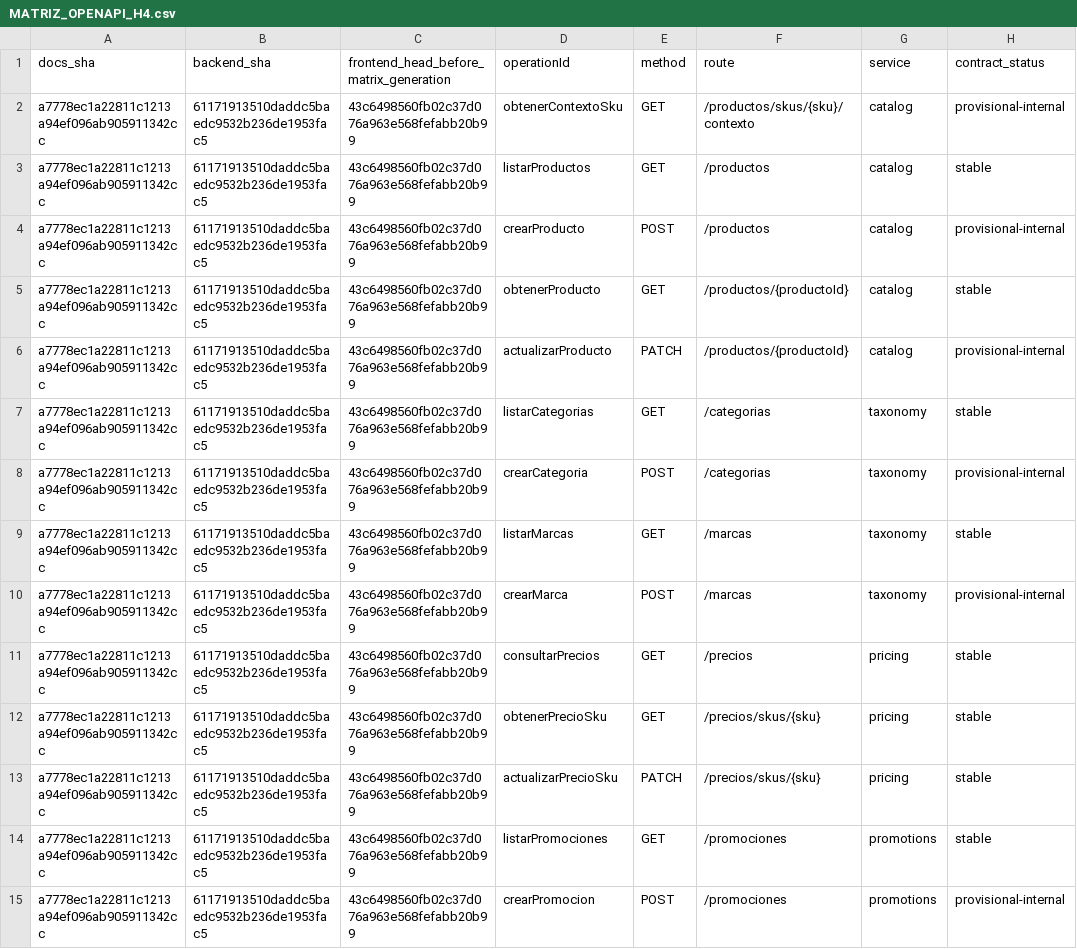
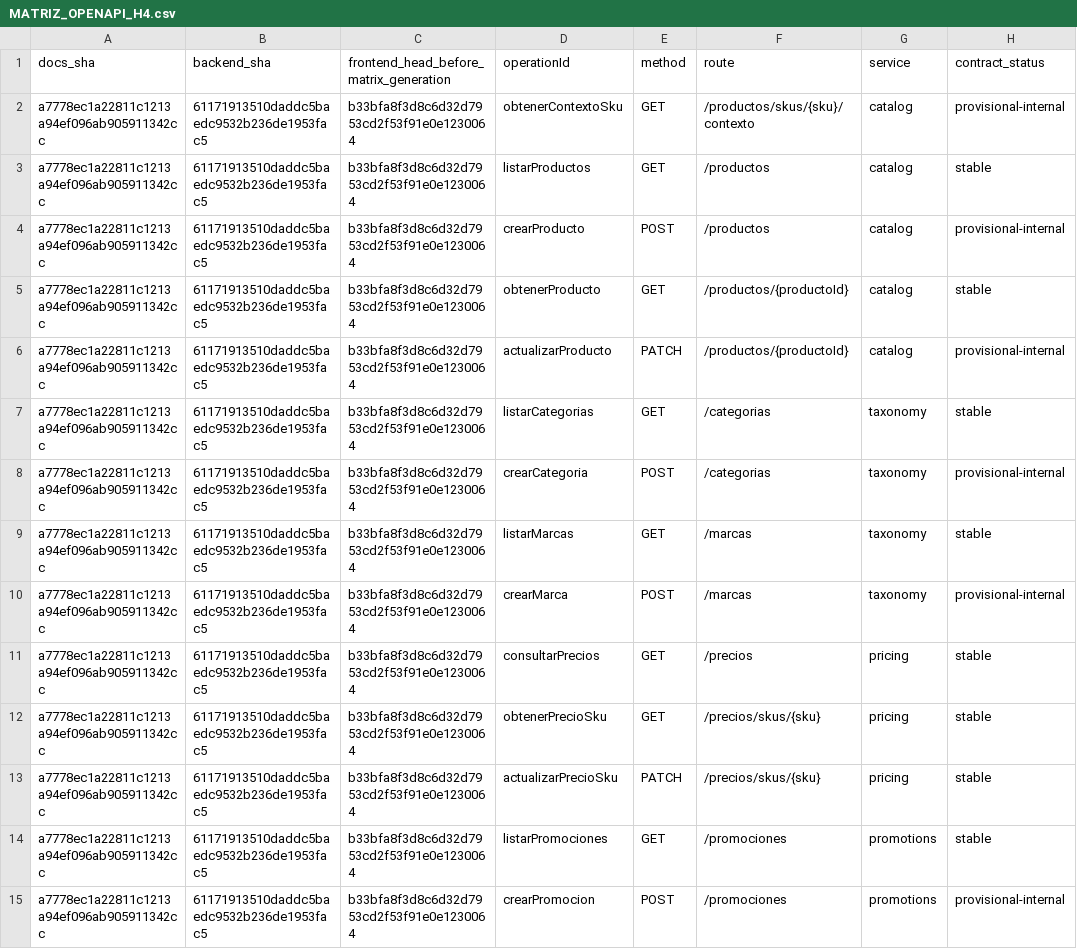
Before and after one commit to Taller-SW-Web/G6-Productos-Ofertas-frontend, a CSV file: docs/MATRIZ_OPENAPI_H4.csv, drawn as a sheet; only a part is shown; the diff covers the shown part only; the diff names each change by its address in the sheet, - before the commit and + after, or states it on an @@ line.

```diff
--- a/docs/MATRIZ_OPENAPI_H4.csv
+++ b/docs/MATRIZ_OPENAPI_H4.csv
-C2:C15: 43c6498560fb02c37d076a963e568fefabb20b99
+C2:C15: b33bfa8f3d8c6d32d7953cd2f53f91e0e1230064
```
Also changed, not shown: 122 edited cells elsewhere in this file, 1 other file.
